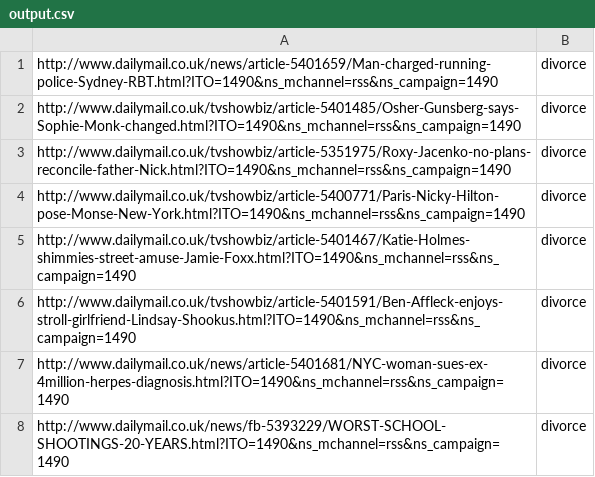
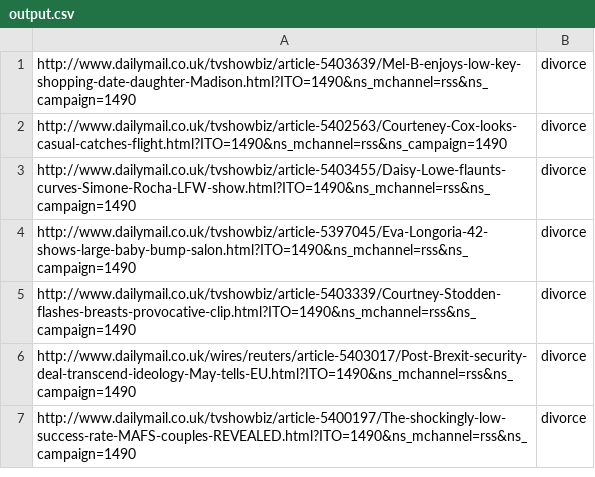
Before and after one commit to danielhoadley/Transparency-Scraper, a CSV file: output.csv, drawn as a sheet.

```diff
--- a/output.csv
+++ b/output.csv
@@ -1,8 +1,7 @@
-http://www.dailymail.co.uk/news/article-5401659/Man-charged-running-police-Sydney-RBT.html?ITO=1490&ns_mchannel=rss&ns_campaign=1490,divorce
-http://www.dailymail.co.uk/tvshowbiz/article-5401485/Osher-Gunsberg-says-Sophie-Monk-changed.html?ITO=1490&ns_mchannel=rss&ns_campaign=1490,divorce
-http://www.dailymail.co.uk/tvshowbiz/article-5351975/Roxy-Jacenko-no-plans-reconcile-father-Nick.html?ITO=1490&ns_mchannel=rss&ns_campaign=1490,divorce
-http://www.dailymail.co.uk/tvshowbiz/article-5400771/Paris-Nicky-Hilton-pose-Monse-New-York.html?ITO=1490&ns_mchannel=rss&ns_campaign=1490,divorce
-http://www.dailymail.co.uk/tvshowbiz/article-5401467/Katie-Holmes-shimmies-street-amuse-Jamie-Foxx.html?ITO=1490&ns_mchannel=rss&ns_campaign=1490,divorce
-http://www.dailymail.co.uk/tvshowbiz/article-5401591/Ben-Affleck-enjoys-stroll-girlfriend-Lindsay-Shookus.html?ITO=1490&ns_mchannel=rss&ns_campaign=1490,divorce
-http://www.dailymail.co.uk/news/article-5401681/NYC-woman-sues-ex-4million-herpes-diagnosis.html?ITO=1490&ns_mchannel=rss&ns_campaign=1490,divorce
-http://www.dailymail.co.uk/news/fb-5393229/WORST-SCHOOL-SHOOTINGS-20-YEARS.html?ITO=1490&ns_mchannel=rss&ns_campaign=1490,divorce
+http://www.dailymail.co.uk/tvshowbiz/article-5403639/Mel-B-enjoys-low-key-shopping-date-daughter-Madison.html?ITO=1490&ns_mchannel=rss&ns_campaign=1490,divorce
+http://www.dailymail.co.uk/tvshowbiz/article-5402563/Courteney-Cox-looks-casual-catches-flight.html?ITO=1490&ns_mchannel=rss&ns_campaign=1490,divorce
+http://www.dailymail.co.uk/tvshowbiz/article-5403455/Daisy-Lowe-flaunts-curves-Simone-Rocha-LFW-show.html?ITO=1490&ns_mchannel=rss&ns_campaign=1490,divorce
+http://www.dailymail.co.uk/tvshowbiz/article-5397045/Eva-Longoria-42-shows-large-baby-bump-salon.html?ITO=1490&ns_mchannel=rss&ns_campaign=1490,divorce
+http://www.dailymail.co.uk/tvshowbiz/article-5403339/Courtney-Stodden-flashes-breasts-provocative-clip.html?ITO=1490&ns_mchannel=rss&ns_campaign=1490,divorce
+http://www.dailymail.co.uk/wires/reuters/article-5403017/Post-Brexit-security-deal-transcend-ideology-May-tells-EU.html?ITO=1490&ns_mchannel=rss&ns_campaign=1490,divorce
+http://www.dailymail.co.uk/tvshowbiz/article-5400197/The-shockingly-low-success-rate-MAFS-couples-REVEALED.html?ITO=1490&ns_mchannel=rss&ns_campaign=1490,divorce
```
Also changed, not shown: 1 other file.
